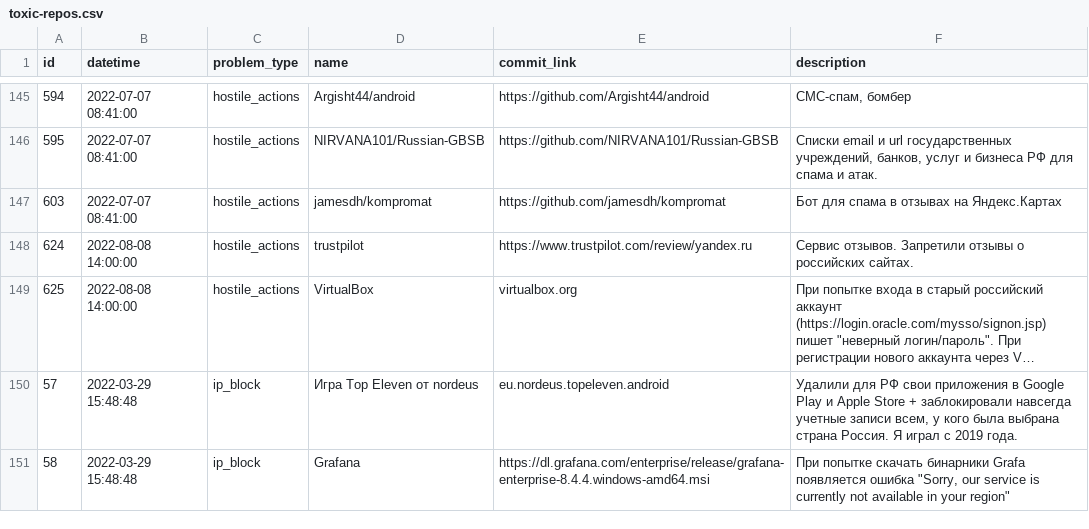
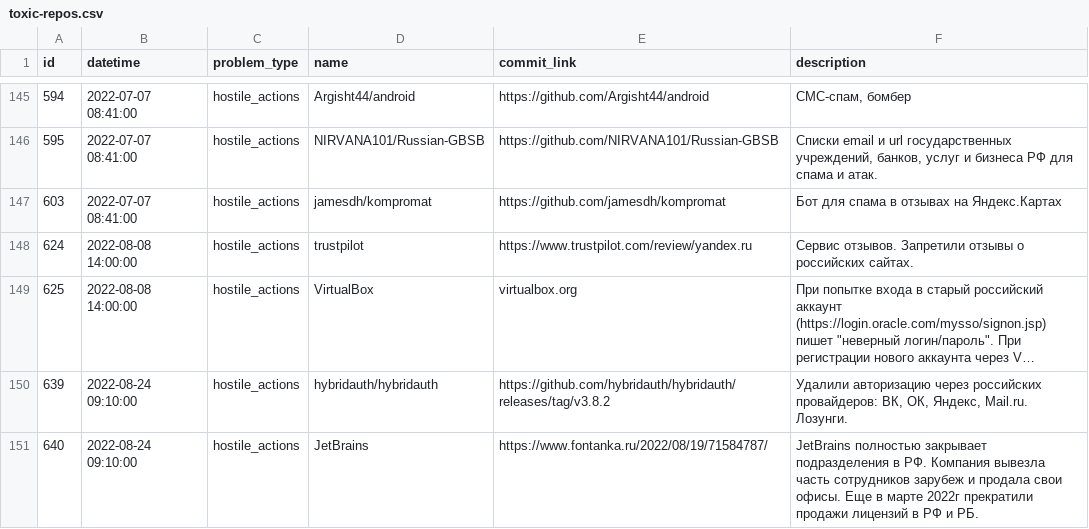
Before and after one commit to toxic-repos/toxic-repos, a CSV file: data/csv/toxic-repos.csv, drawn as a sheet; only a part is shown, gaps mark what is left out; the shorter side is filled out with more unchanged rows; long unchanged cells end in …; the diff covers the shown part only; the diff names each change by its address in the sheet, - before the commit and + after, or states it on an @@ line.

Commit message:
list update

```diff
--- a/data/csv/toxic-repos.csv
+++ b/data/csv/toxic-repos.csv
+row 150: 639 | 2022-08-24 09:10:00 | hostile_actions | hybridauth/hybridauth | https://github.com/hybridauth/hybridauth/releases/tag/v3.8.2 | Удалили авторизацию через российских провайдеров: ВК, ОК, Яндекс, Mail.ru. Лозунги.
+row 151: 640 | 2022-08-24 09:10:00 | hostile_actions | JetBrains | https://www.fontanka.ru/2022/08/19/71584787/ | JetBrains полностью закрывает подразделения в РФ. Компания вывезла часть сотрудников зарубеж и продала свои офисы. Еще в марте 2022г прекратили продажи лицензий в РФ и РБ.
```
Also changed, not shown: 5 added rows elsewhere in this file, 4 other files.
